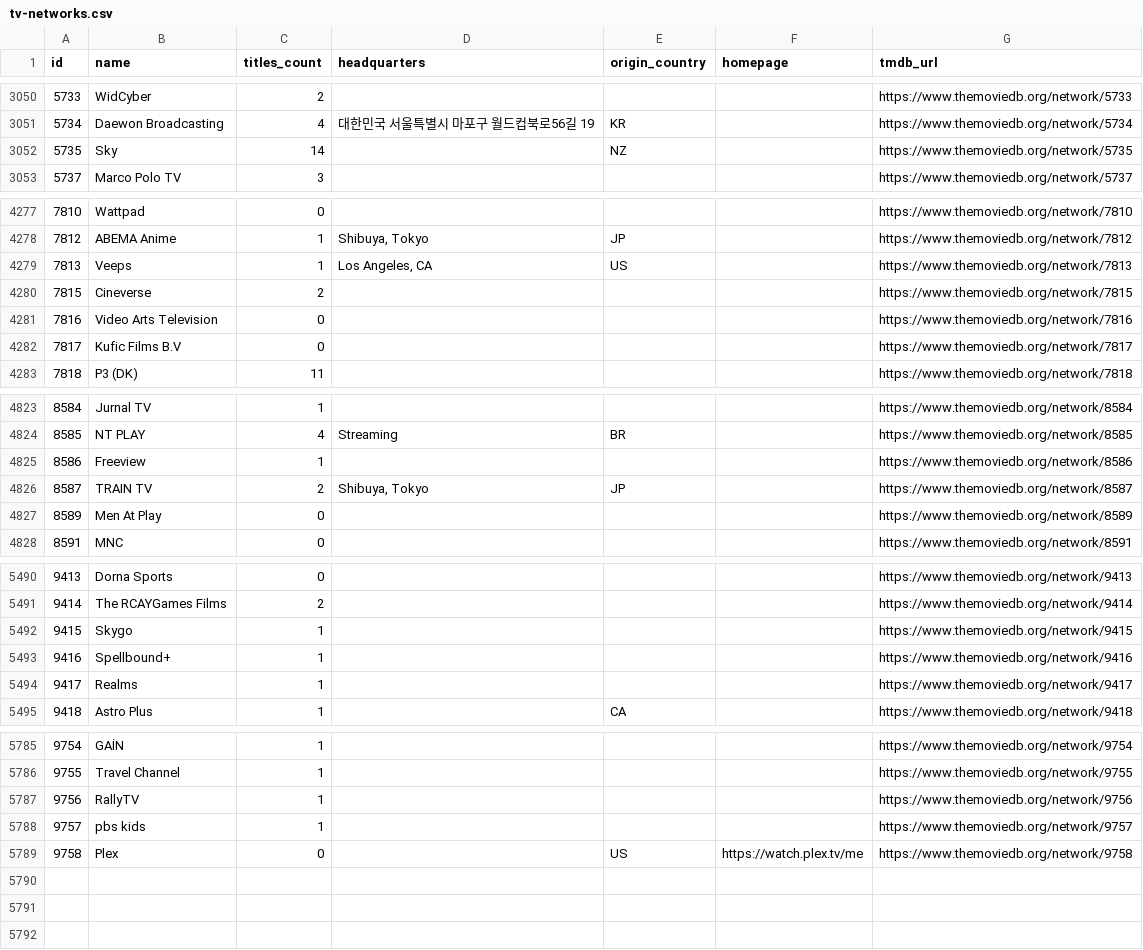
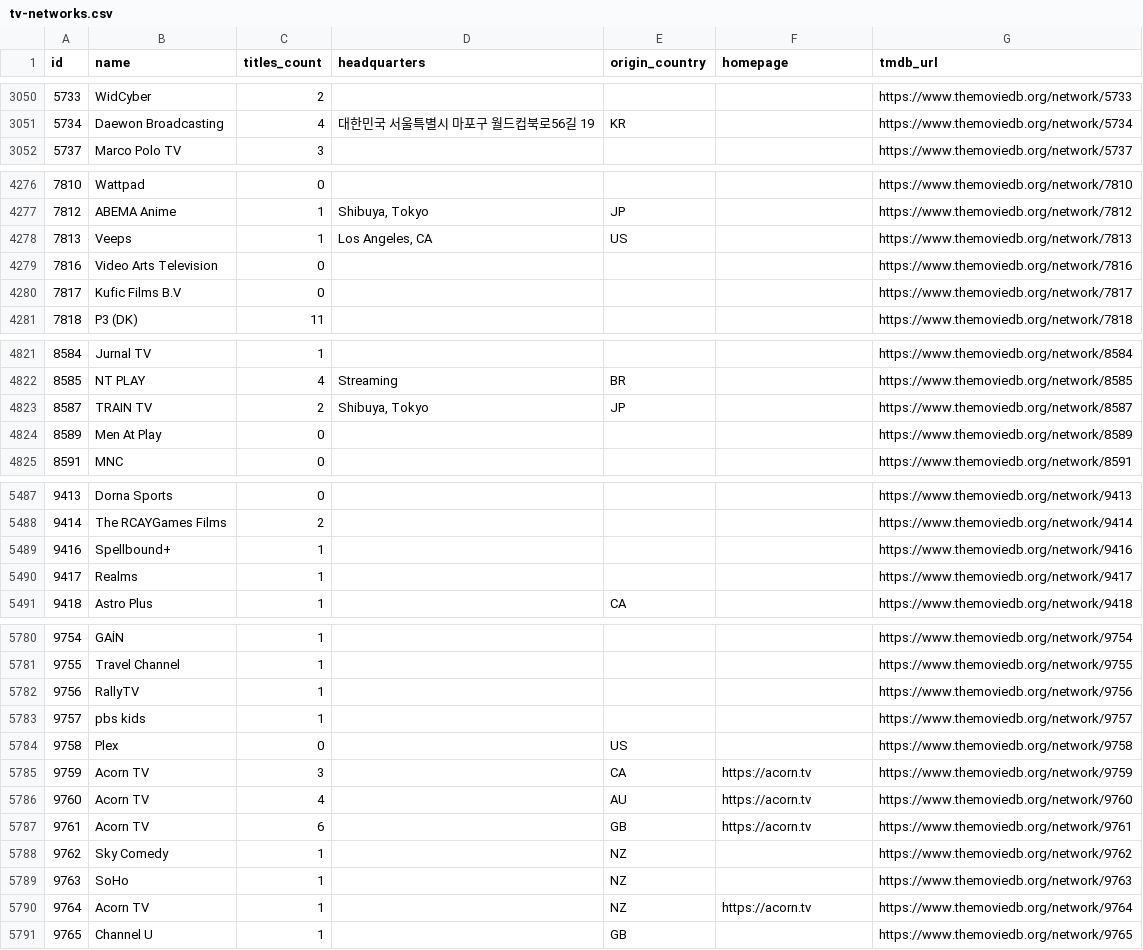
Before and after one commit to davecollections/tmdb-id-lookup, a CSV file: data/tv-networks.csv, drawn as a sheet; only a part is shown, gaps mark what is left out; the diff covers the shown part only.

```diff
--- a/data/tv-networks.csv
+++ b/data/tv-networks.csv
@@ -3051,3 +3051,2 @@ id,name,titles_count,headquarters,origin_country,homepage,tmdb_url
 5734,Daewon Broadcasting,4,대한민국 서울특별시 마포구 월드컵북로56길 19,KR,,https://www.themoviedb.org/network/5734
-5735,Sky,14,,NZ,,https://www.themoviedb.org/network/5735
 5737,Marco Polo TV,3,,,,https://www.themoviedb.org/network/5737
@@ -4279,3 +4278,2 @@ id,name,titles_count,headquarters,origin_country,homepage,tmdb_url
 7813,Veeps,1,"Los Angeles, CA",US,,https://www.themoviedb.org/network/7813
-7815,Cineverse,2,,,,https://www.themoviedb.org/network/7815
 7816,Video Arts Television,0,,,,https://www.themoviedb.org/network/7816
@@ -4824,3 +4822,2 @@ id,name,titles_count,headquarters,origin_country,homepage,tmdb_url
 8585,NT PLAY,4,Streaming ,BR,,https://www.themoviedb.org/network/8585
-8586,Freeview,1,,,,https://www.themoviedb.org/network/8586
 8587,TRAIN TV,2,"Shibuya, Tokyo",JP,,https://www.themoviedb.org/network/8587
@@ -5491,3 +5488,2 @@ id,name,titles_count,headquarters,origin_country,homepage,tmdb_url
 9414,The RCAYGames Films,2,,,,https://www.themoviedb.org/network/9414
-9415,Skygo,1,,,,https://www.themoviedb.org/network/9415
 9416,Spellbound+,1,,,,https://www.themoviedb.org/network/9416
@@ -5788,2 +5783,9 @@ id,name,titles_count,headquarters,origin_country,homepage,tmdb_url
 9757,pbs kids,1,,,,https://www.themoviedb.org/network/9757
-9758,Plex,0,,US,https://watch.plex.tv/me,https://www.themoviedb.org/network/9758
+9758,Plex,0,,US,,https://www.themoviedb.org/network/9758
+9759,Acorn TV,3,,CA,https://acorn.tv,https://www.themoviedb.org/network/9759
+9760,Acorn TV,4,,AU,https://acorn.tv,https://www.themoviedb.org/network/9760
+9761,Acorn TV,6,,GB,https://acorn.tv,https://www.themoviedb.org/network/9761
+9762,Sky Comedy,1,,NZ,,https://www.themoviedb.org/network/9762
+9763,SoHo,1,,NZ,,https://www.themoviedb.org/network/9763
+9764,Acorn TV,1,,NZ,https://acorn.tv,https://www.themoviedb.org/network/9764
+9765,Channel U,1,,GB,,https://www.themoviedb.org/network/9765
```
Also changed, not shown: 1 removed row and 1 edited cell elsewhere in this file, 3 other files.
